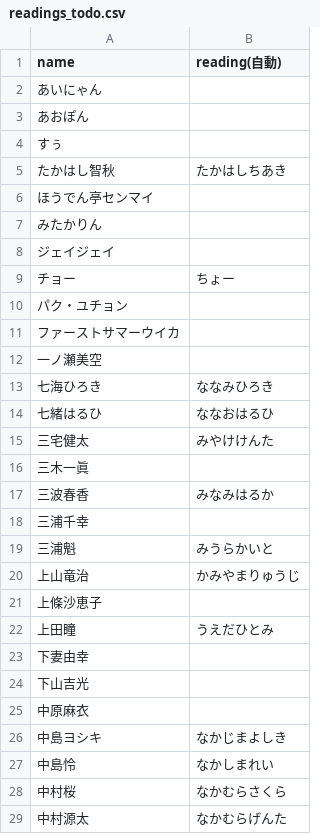
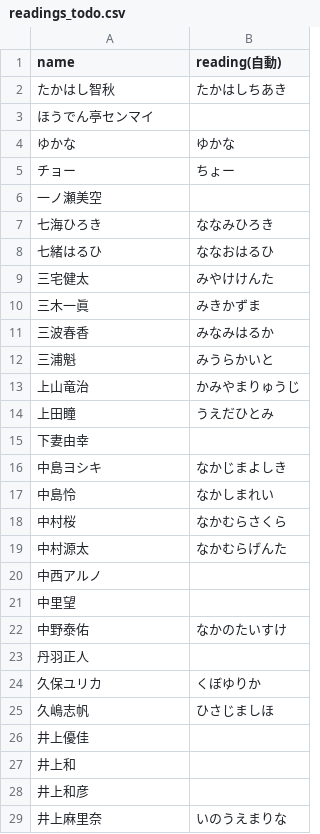
Before and after one commit to keita6321/voice-search-app, a CSV file: readings_todo.csv, drawn as a sheet; only a part is shown; the shorter side is filled out with more unchanged rows; the diff covers the shown part only.

```diff
--- a/readings_todo.csv
+++ b/readings_todo.csv
@@ -1,12 +1,6 @@
 name,reading(自動)
-あいにゃん,
-あおぽん,
-すぅ,
 たかはし智秋,たかはしちあき
 ほうでん亭センマイ,
-みたかりん,
-ジェイジェイ,
+ゆかな,ゆかな
 チョー,ちょー
-パク・ユチョン,
-ファーストサマーウイカ,
 一ノ瀬美空,
@@ -15,12 +9,8 @@ name,reading(自動)
 三宅健太,みやけけんた
-三木一眞,
+三木一眞,みきかずま
 三波春香,みなみはるか
-三浦千幸,
 三浦魁,みうらかいと
 上山竜治,かみやまりゅうじ
-上條沙恵子,
 上田瞳,うえだひとみ
 下妻由幸,
-下山吉光,
-中原麻衣,
 中島ヨシキ,なかじまよしき
```
Also changed, not shown: 2 added rows, 92 removed rows and 3 edited cells elsewhere in this file, coverage_missing.csv, 14 other files.
